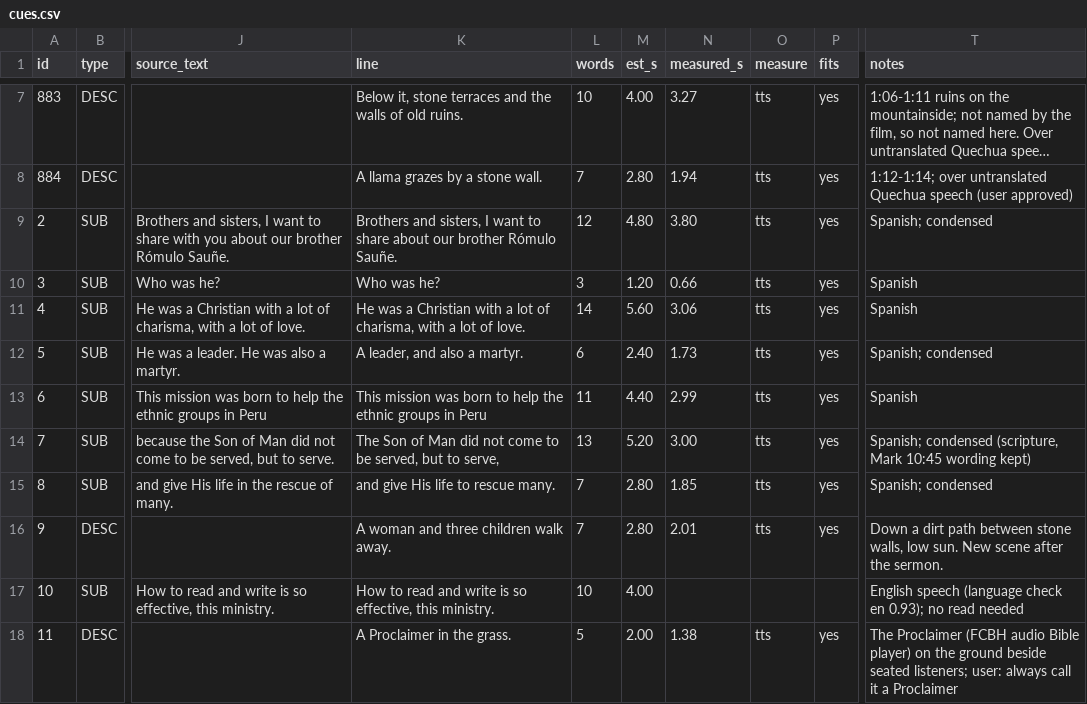
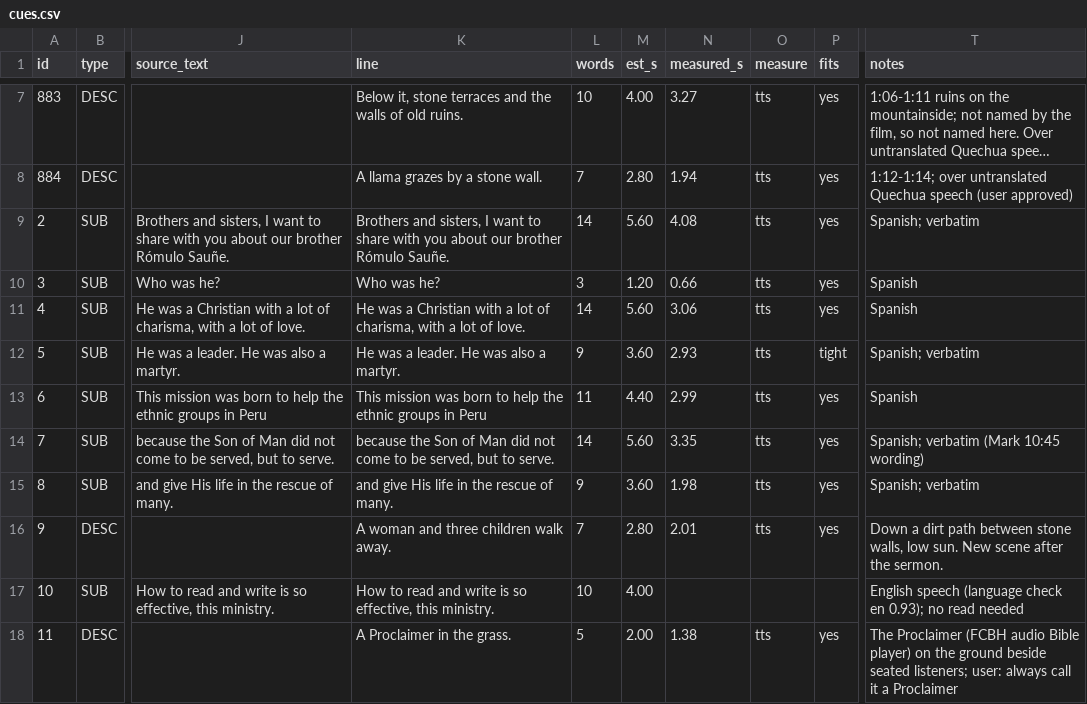
Before and after one commit to majikfraug/Faith, a CSV file: project/cues.csv, drawn as a sheet; only a part is shown, gaps mark what is left out; long unchanged cells end in …; the diff names each change by its address in the sheet, - before the commit and + after, or states it on an @@ line.

```diff
--- a/project/cues.csv
+++ b/project/cues.csv
-K9 (line): …to share about our…
+K9 (line): …to share with you about our…
-L9 (words): 12
+L9 (words): 14
-M9 (est_s): 4.80
+M9 (est_s): 5.60
-N9 (measured_s): 3.80
+N9 (measured_s): 4.08
-T9 (notes): Spanish; condensed
+T9 (notes): Spanish; verbatim
-K12 (line): A leader, and also a martyr.
+K12 (line): He was a leader. He was also a martyr.
-L12 (words): 6
+L12 (words): 9
-M12 (est_s): 2.40
+M12 (est_s): 3.60
-N12 (measured_s): 1.73
+N12 (measured_s): 2.93
-P12 (fits): yes
+P12 (fits): tight
-T12 (notes): Spanish; condensed
+T12 (notes): Spanish; verbatim
-K14 (line): The Son of Man did not come to be served, but to serve,
+K14 (line): because the Son of Man did not come to be served, but to serve.
-L14 (words): 13
+L14 (words): 14
-M14 (est_s): 5.20
+M14 (est_s): 5.60
-N14 (measured_s): 3.00
+N14 (measured_s): 3.35
-T14 (notes): Spanish; condensed (scripture, Mark 10:45 wording kept)
+T14 (notes): Spanish; verbatim (Mark 10:45 wording)
-K15 (line): and give His life to rescue many.
+K15 (line): and give His life in the rescue of many.
-L15 (words): 7
+L15 (words): 9
-M15 (est_s): 2.80
+M15 (est_s): 3.60
-N15 (measured_s): 1.85
+N15 (measured_s): 1.98
-T15 (notes): Spanish; condensed
+T15 (notes): Spanish; verbatim
```
Also changed, not shown: 1 other file.
